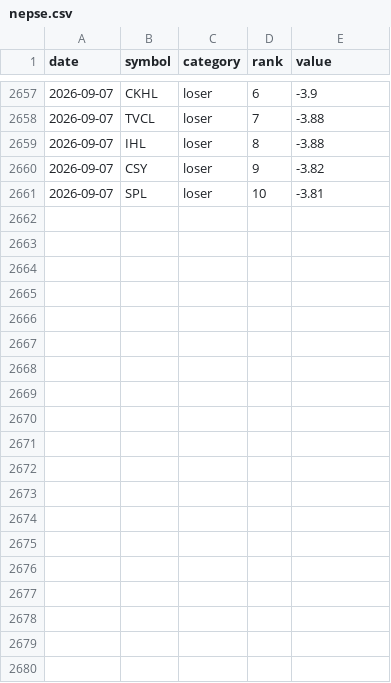
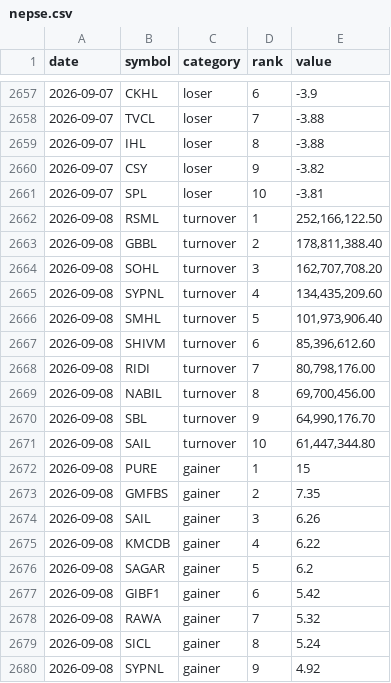
Before and after one commit to pralavkarki88-collab/nepse-scraper, a CSV file: nepse.csv, drawn as a sheet; only a part is shown, gaps mark what is left out; the diff covers the shown part only; the diff names each change by its address in the sheet, - before the commit and + after, or states it on an @@ line.

```diff
--- a/nepse.csv
+++ b/nepse.csv
+row 2662: 2026-09-08 | RSML | turnover | 1 | 252,166,122.50
+row 2663: 2026-09-08 | GBBL | turnover | 2 | 178,811,388.40
+row 2664: 2026-09-08 | SOHL | turnover | 3 | 162,707,708.20
+row 2665: 2026-09-08 | SYPNL | turnover | 4 | 134,435,209.60
+row 2666: 2026-09-08 | SMHL | turnover | 5 | 101,973,906.40
+row 2667: 2026-09-08 | SHIVM | turnover | 6 | 85,396,612.60
+row 2668: 2026-09-08 | RIDI | turnover | 7 | 80,798,176.00
+row 2669: 2026-09-08 | NABIL | turnover | 8 | 69,700,456.00
+row 2670: 2026-09-08 | SBL | turnover | 9 | 64,990,176.70
+row 2671: 2026-09-08 | SAIL | turnover | 10 | 61,447,344.80
+row 2672: 2026-09-08 | PURE | gainer | 1 | 15
+row 2673: 2026-09-08 | GMFBS | gainer | 2 | 7.35
+row 2674: 2026-09-08 | SAIL | gainer | 3 | 6.26
+row 2675: 2026-09-08 | KMCDB | gainer | 4 | 6.22
+row 2676: 2026-09-08 | SAGAR | gainer | 5 | 6.2
+row 2677: 2026-09-08 | GIBF1 | gainer | 6 | 5.42
+row 2678: 2026-09-08 | RAWA | gainer | 7 | 5.32
+row 2679: 2026-09-08 | SICL | gainer | 8 | 5.24
+row 2680: 2026-09-08 | SYPNL | gainer | 9 | 4.92
```
Also changed, not shown: 11 added rows elsewhere in this file, 1 other file.
